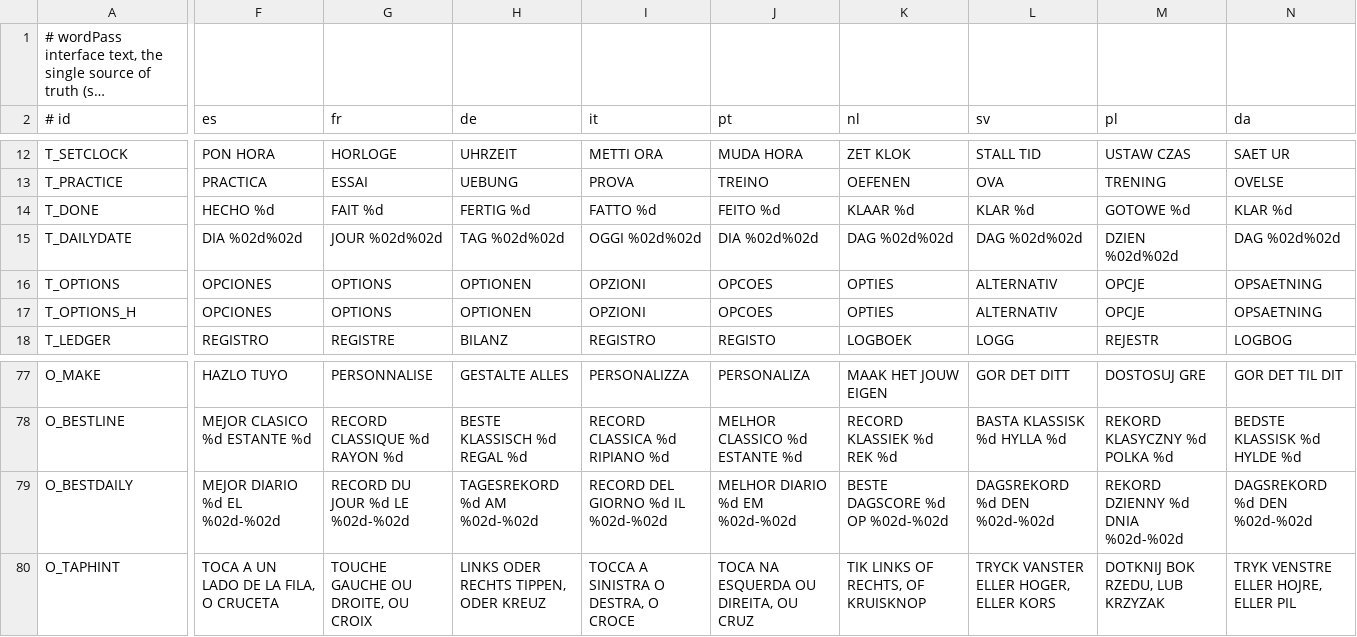
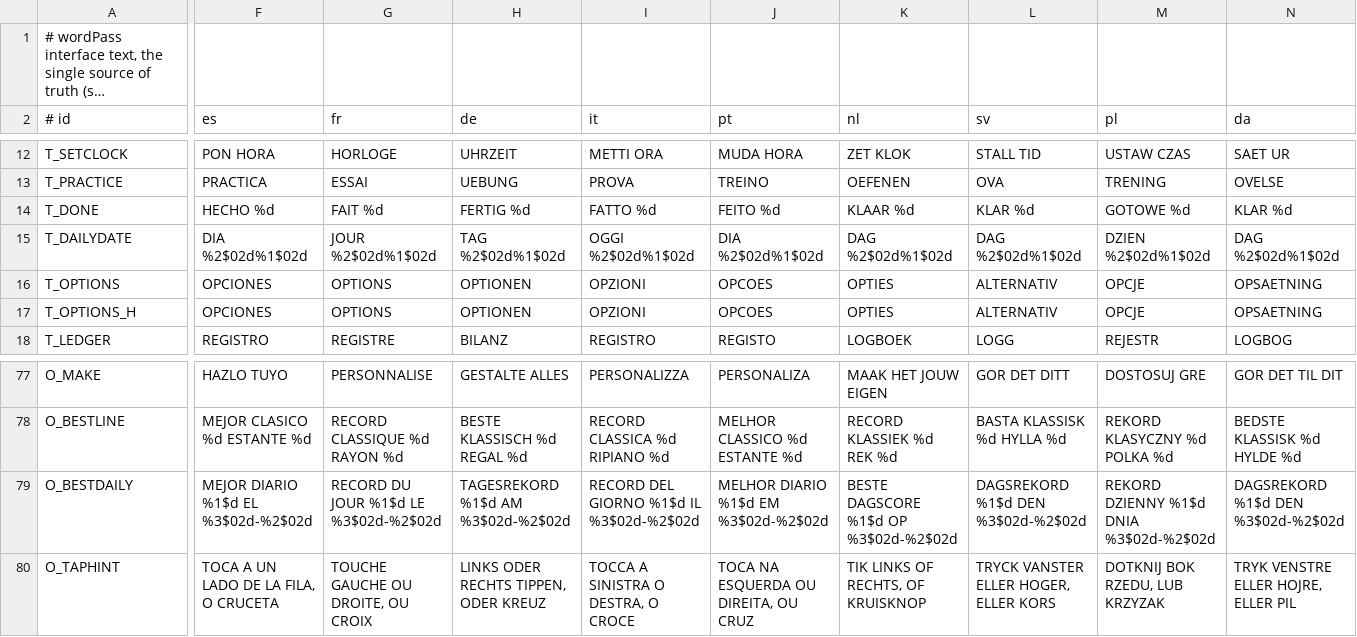
Before and after one commit to masong0508-lab/wordPass, a TSV file: tools/lang/ui_strings.tsv, drawn as a sheet; only a part is shown, gaps mark what is left out; long unchanged cells end in …; the diff covers the shown part only; the diff names each change by its address in the sheet, - before the commit and + after, or states it on an @@ line.

Commit message:
Localize Daily date display order without changing deterministic challenge seeds

```diff
--- a/tools/lang/ui_strings.tsv
+++ b/tools/lang/ui_strings.tsv
-F15 (es): DIA %02d%02d
+F15 (es): DIA %2$02d%1$02d
-G15 (fr): JOUR %02d%02d
+G15 (fr): JOUR %2$02d%1$02d
-H15 (de): TAG %02d%02d
+H15 (de): TAG %2$02d%1$02d
-I15 (it): OGGI %02d%02d
+I15 (it): OGGI %2$02d%1$02d
-J15 (pt): DIA %02d%02d
+J15 (pt): DIA %2$02d%1$02d
-K15 (nl): DAG %02d%02d
+K15 (nl): DAG %2$02d%1$02d
-L15 (sv): DAG %02d%02d
+L15 (sv): DAG %2$02d%1$02d
-M15 (pl): DZIEN %02d%02d
+M15 (pl): DZIEN %2$02d%1$02d
-N15 (da): DAG %02d%02d
+N15 (da): DAG %2$02d%1$02d
-F79 (es): MEJOR DIARIO %d EL %02d-%02d
+F79 (es): MEJOR DIARIO %1$d EL %3$02d-%2$02d
-G79 (fr): RECORD DU JOUR %d LE %02d-%02d
+G79 (fr): RECORD DU JOUR %1$d LE %3$02d-%2$02d
-H79 (de): TAGESREKORD %d AM %02d-%02d
+H79 (de): TAGESREKORD %1$d AM %3$02d-%2$02d
-I79 (it): RECORD DEL GIORNO %d IL %02d-%02d
+I79 (it): RECORD DEL GIORNO %1$d IL %3$02d-%2$02d
-J79 (pt): MELHOR DIARIO %d EM %02d-%02d
+J79 (pt): MELHOR DIARIO %1$d EM %3$02d-%2$02d
-K79 (nl): BESTE DAGSCORE %d OP %02d-%02d
+K79 (nl): BESTE DAGSCORE %1$d OP %3$02d-%2$02d
-L79 (sv): DAGSREKORD %d DEN %02d-%02d
+L79 (sv): DAGSREKORD %1$d DEN %3$02d-%2$02d
-M79 (pl): REKORD DZIENNY %d DNIA %02d-%02d
+M79 (pl): REKORD DZIENNY %1$d DNIA %3$02d-%2$02d
-N79 (da): DAGSREKORD %d DEN %02d-%02d
+N79 (da): DAGSREKORD %1$d DEN %3$02d-%2$02d
```
Also changed, not shown: 2 edited cells elsewhere in this file.
